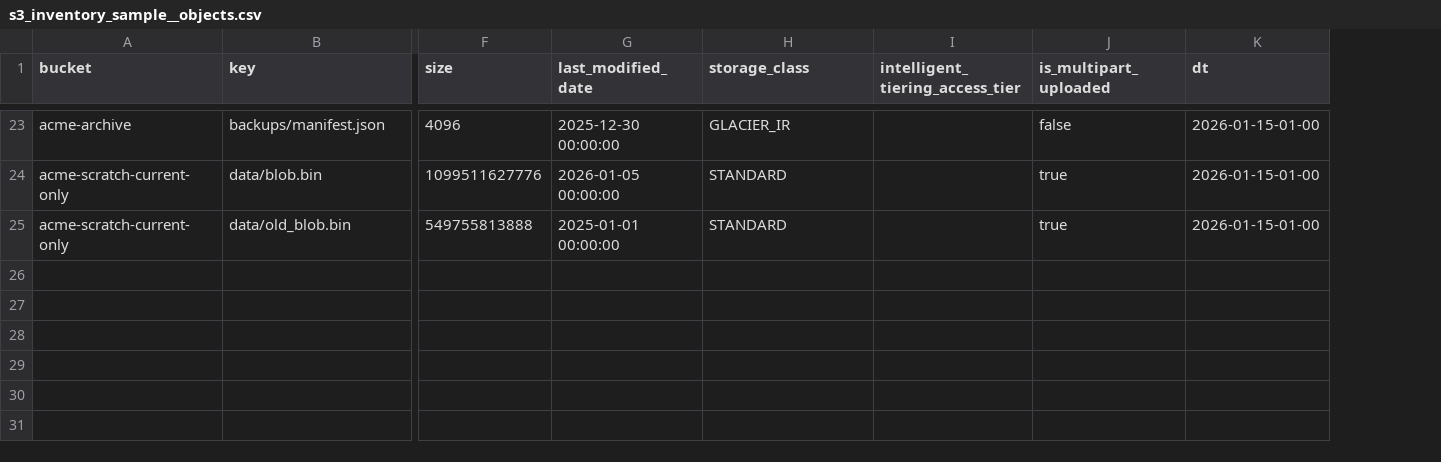
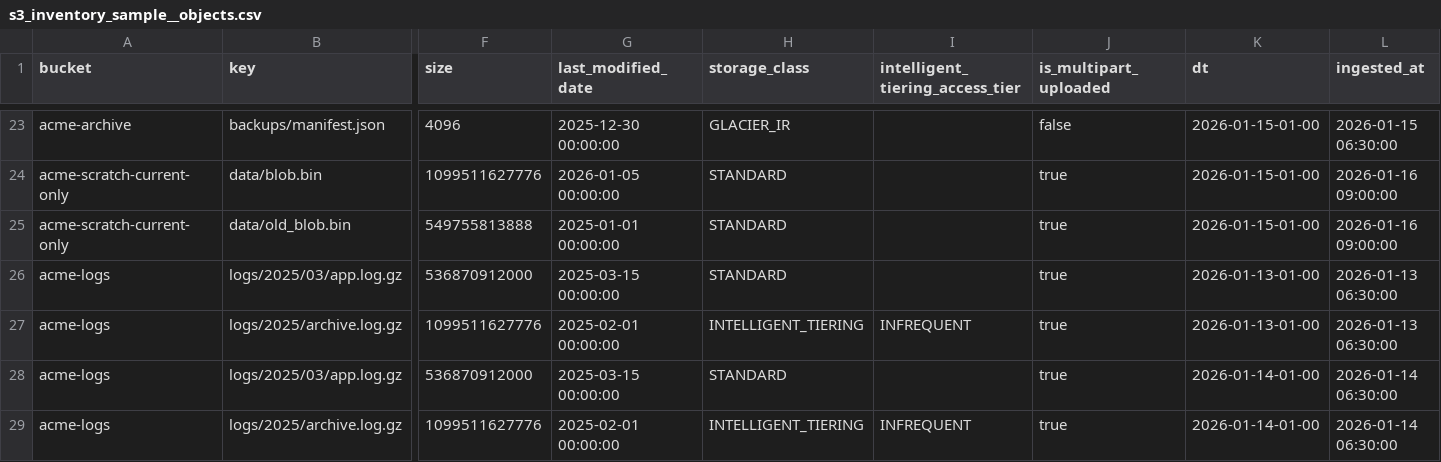
Before and after one commit to randypitcherii/shareables, a CSV file: databricks/demos/dbt/seeds/s3_inventory/s3_inventory_sample__objects.csv, drawn as a sheet; only a part is shown, gaps mark what is left out; rows hold the shown columns only; the diff covers the shown part only; the diff names each change by its address in the sheet, - before the commit and + after, or states it on an @@ line.

```diff
--- a/databricks/demos/dbt/seeds/s3_inventory/s3_inventory_sample__objects.csv
+++ b/databricks/demos/dbt/seeds/s3_inventory/s3_inventory_sample__objects.csv
+column L (ingested_at), rows 23-25: 2026-01-15 06:30:00 | 2026-01-16 09:00:00 | 2026-01-16 09:00:00
+row 26: acme-logs | logs/2025/03/app.log.gz | 536870912000 | 2025-03-15 00:00:00 | STANDARD |  | true | 2026-01-13-01-00 | 2026-01-13 06:30:00
+row 27: acme-logs | logs/2025/archive.log.gz | 1099511627776 | 2025-02-01 00:00:00 | INTELLIGENT_TIERING | INFREQUENT | true | 2026-01-13-01-00 | 2026-01-13 06:30:00
+row 28: acme-logs | logs/2025/03/app.log.gz | 536870912000 | 2025-03-15 00:00:00 | STANDARD |  | true | 2026-01-14-01-00 | 2026-01-14 06:30:00
+row 29: acme-logs | logs/2025/archive.log.gz | 1099511627776 | 2025-02-01 00:00:00 | INTELLIGENT_TIERING | INFREQUENT | true | 2026-01-14-01-00 | 2026-01-14 06:30:00
```
Also changed, not shown: 4 added rows elsewhere in this file, 24 other files.
